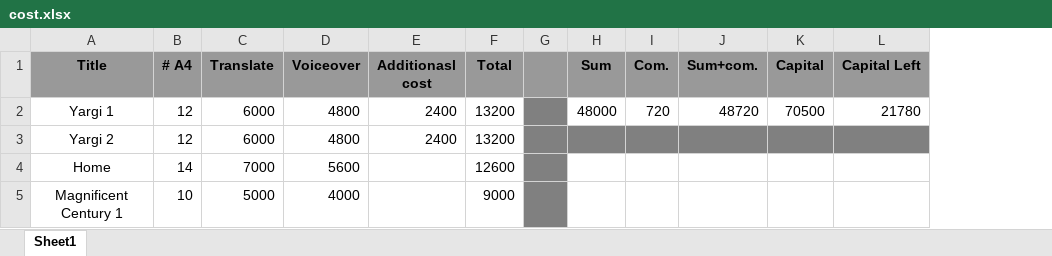
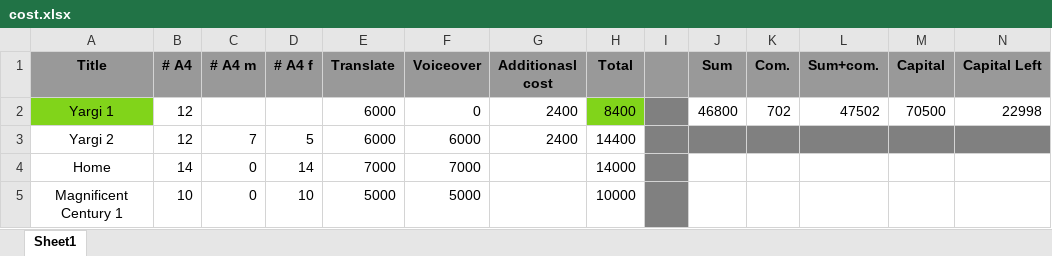
Before and after one commit to danielinux7/abkhazian-subtitles, an Excel workbook: cost.xlsx, sheet Sheet1, drawn as a sheet; values as stored, in another font and other column widths than the file's, no borders; addresses are those after the commit; the diff names each change by its address in the sheet, - before the commit and + after, or states it on an @@ line.

```diff
--- a/cost.xlsx (sheet Sheet1)
+++ b/cost.xlsx (sheet Sheet1)
+column C (# A4 m), rows 3-5: 7 | 0 | 0
+column D (# A4 f), rows 3-5: 5 | 14 | 10
-A2 fill: none
+A2 fill: #81D41A
-F2 (Voiceover): 4800
+F2 (Voiceover): 0
-H2 (Total): 13200
+H2 (Total): 8400
-H2 fill: none
+H2 fill: #81D41A
-J2 (Sum): 48000
+J2 (Sum): 46800
-K2 (Com.): 720
+K2 (Com.): 702
-L2 (Sum+com.): 48720
+L2 (Sum+com.): 47502
-N2 (Capital Left): 21780
+N2 (Capital Left): 22998
-F3 (Voiceover): 4800
+F3 (Voiceover): 6000
-H3 (Total): 13200
+H3 (Total): 14400
-F4 (Voiceover): 5600
+F4 (Voiceover): 7000
-H4 (Total): 12600
+H4 (Total): 14000
-F5 (Voiceover): 4000
+F5 (Voiceover): 5000
-H5 (Total): 9000
+H5 (Total): 10000
```
Also changed, not shown: 1 other file.
